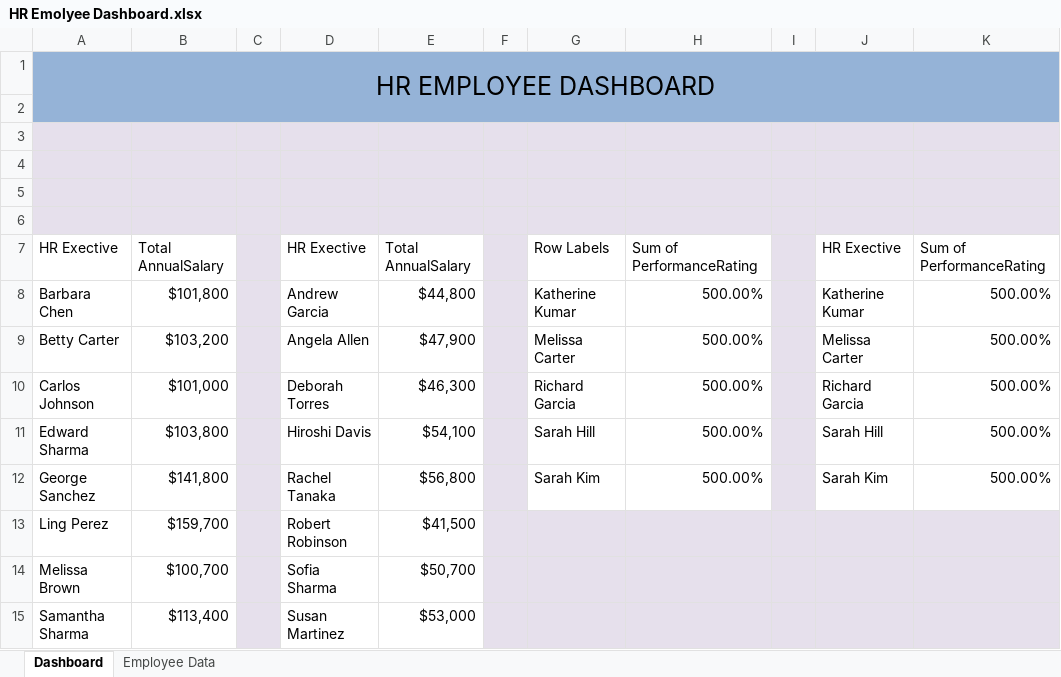
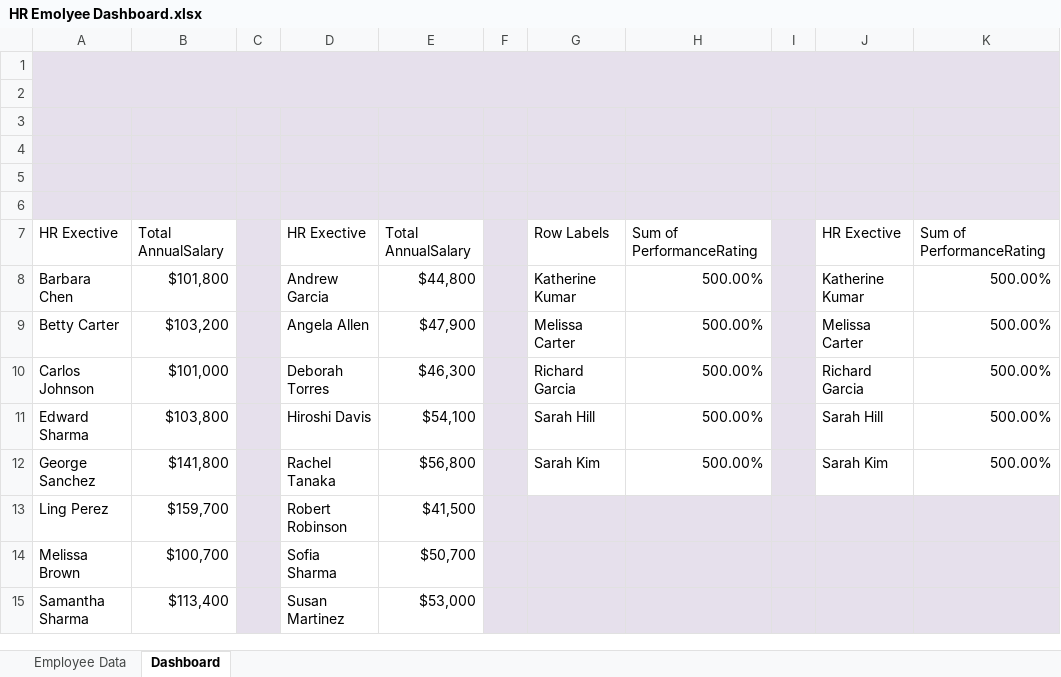
Before and after one commit to spoortikorimath-svg/DA-Project, an Excel workbook: Excel Project/HR Emolyee Dashboard.xlsx, sheet Dashboard, drawn as a sheet; values as stored, in another font and other column widths than the file's, no borders; charts and pictures not drawn; the diff names each change by its address in the sheet, - before the commit and + after, or states it on an @@ line.

```diff
--- a/Excel Project/HR Emolyee Dashboard.xlsx (sheet Dashboard)
+++ b/Excel Project/HR Emolyee Dashboard.xlsx (sheet Dashboard)
@@ sheet tab order changed: Employee Data | Dashboard @@
-A1: HR EMPLOYEE DASHBOARD
+A1: (empty)
-A1:K2 fill: #95B3D7
+A1:K2 fill: #E6E0EC
```
Also changed, not shown: charts or pictures, Excel Project/Retail_Sales_Dashboard.xlsx.
